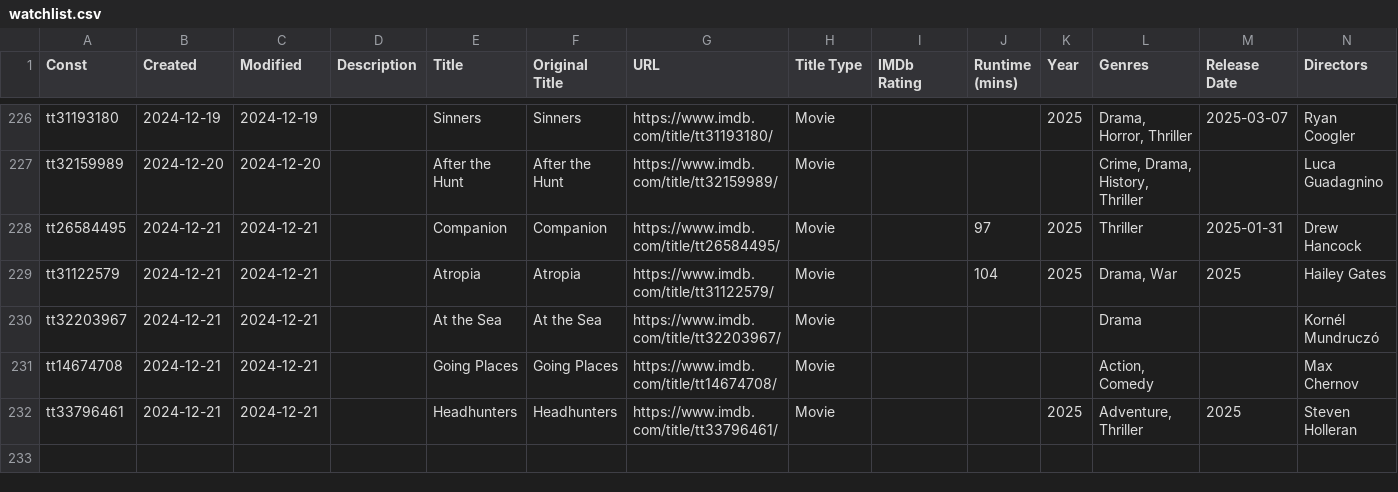
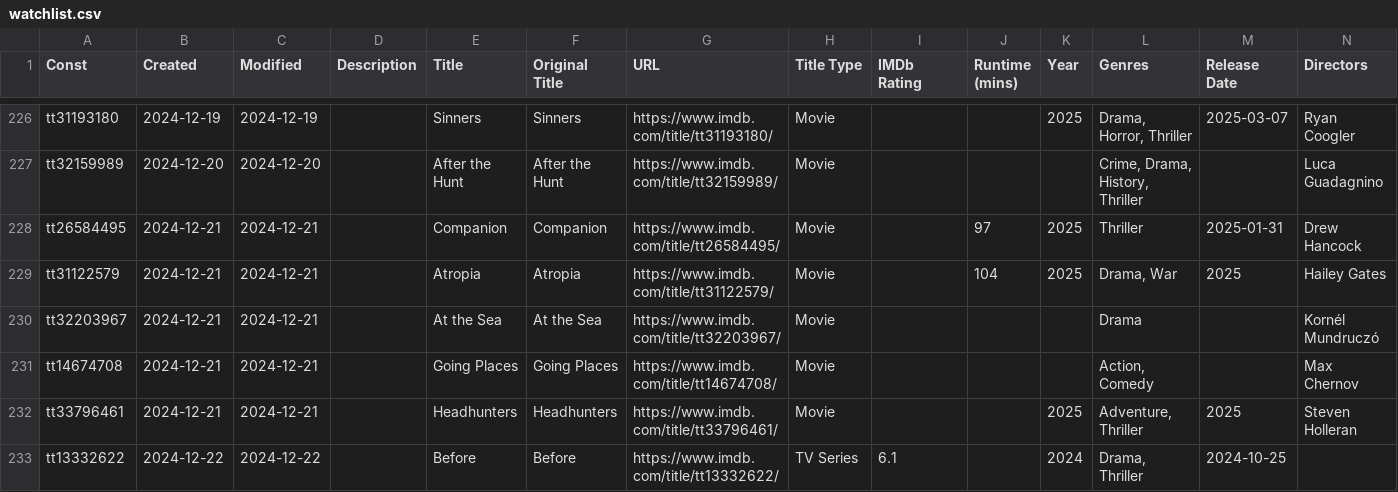
Before and after one commit to josh/imdb-data, a CSV file: watchlist.csv, drawn as a sheet; only a part is shown, gaps mark what is left out; rows hold the shown columns only; the diff names each change by its address in the sheet, - before the commit and + after, or states it on an @@ line.

```diff
--- a/watchlist.csv
+++ b/watchlist.csv
+row 233: tt13332622 | 2024-12-22 | 2024-12-22 |  | Before | Before | https://www.imdb.com/title/tt13332622/ | TV Series | 6.1 |  | 2024 | Drama, Thriller | 2024-10-25
```
